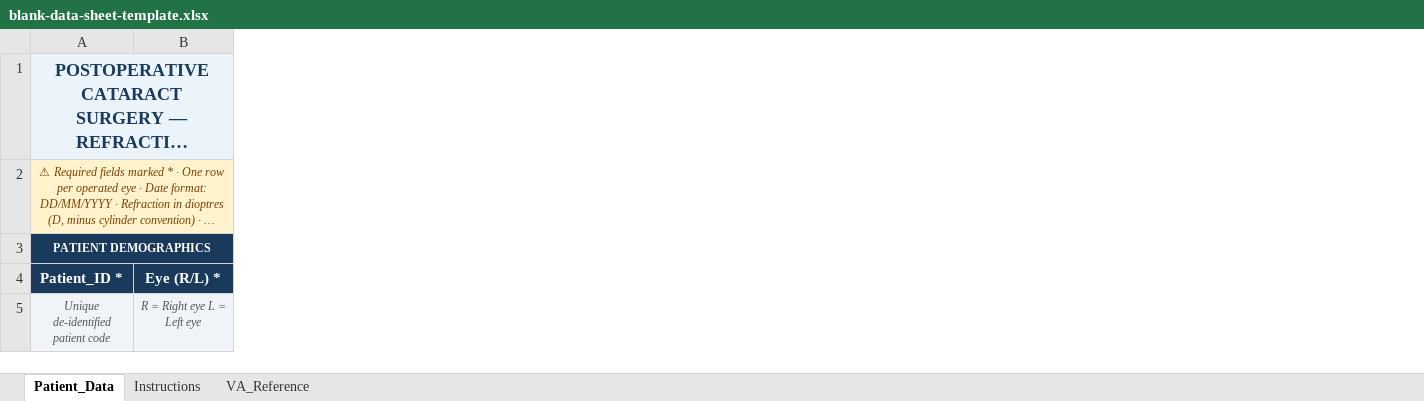
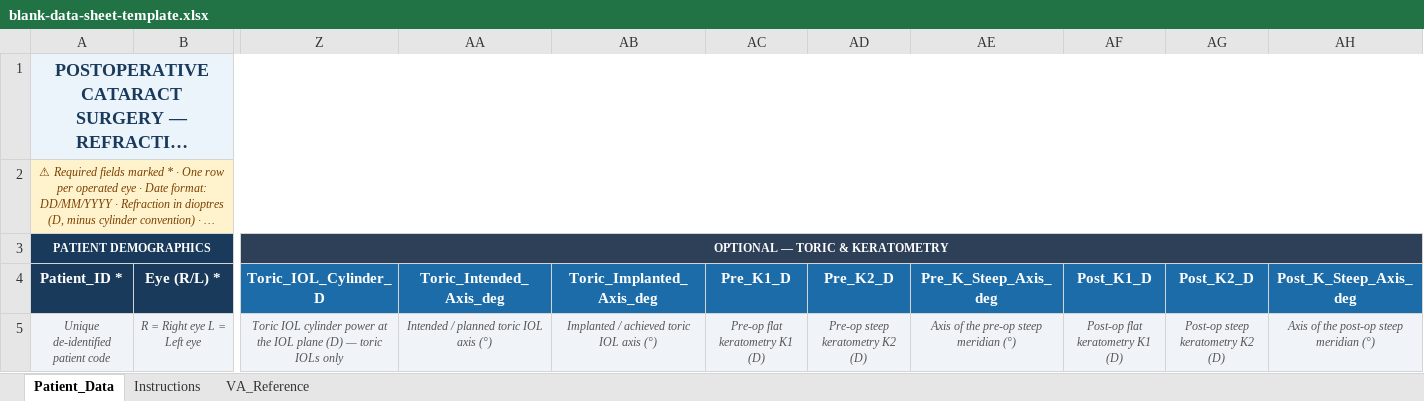
Before and after one commit to bgcronin/Brendanlearningfocuspage-, an Excel workbook: public/refractive-outcomes-analyzer/blank-data-sheet-template.xlsx, sheet Patient_Data, drawn as a sheet; only a part is shown, gaps mark what is left out; long unchanged cells end in …; values as stored, in another font and other column widths than the file's, no borders; the diff covers the shown part only; the diff names each change by its address in the sheet, - before the commit and + after, or states it on an @@ line.

```diff
--- a/public/refractive-outcomes-analyzer/blank-data-sheet-template.xlsx (sheet Patient_Data)
+++ b/public/refractive-outcomes-analyzer/blank-data-sheet-template.xlsx (sheet Patient_Data)
+column Z (Toric_IOL_Cylinder_D), row 3: OPTIONAL — TORIC & KERATOMETRY; row 5: Toric IOL cylinder power at the IOL plane (D) — toric IOLs only
+column AA (Toric_Intended_Axis_deg), row 5: Intended / planned toric IOL axis (°)
+column AB (Toric_Implanted_Axis_deg), row 5: Implanted / achieved toric IOL axis (°)
+column AC (Pre_K1_D), row 5: Pre-op flat keratometry K1 (D)
+column AD (Pre_K2_D), row 5: Pre-op steep keratometry K2 (D)
+column AE (Pre_K_Steep_Axis_deg), row 5: Axis of the pre-op steep meridian (°)
+column AF (Post_K1_D), row 5: Post-op flat keratometry K1 (D)
+column AG (Post_K2_D), row 5: Post-op steep keratometry K2 (D)
+column AH (Post_K_Steep_Axis_deg), row 5: Axis of the post-op steep meridian (°)
-B1 fill: #EBF3FB
+B1 fill: none
-B2 fill: #FFF3CD
+B2 fill: none
-B3 fill: #1A3A5C
+B3 fill: none
```
Also changed, not shown: cell formats elsewhere in this sheet, sheet Instructions, public/refractive-outcomes-analyzer/example-data-sheet.xlsx, 3 other files.
